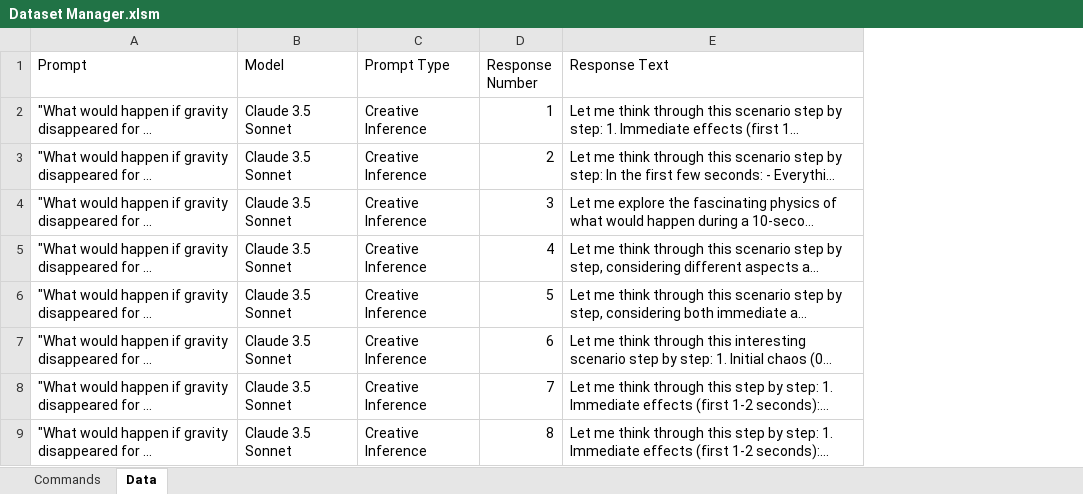
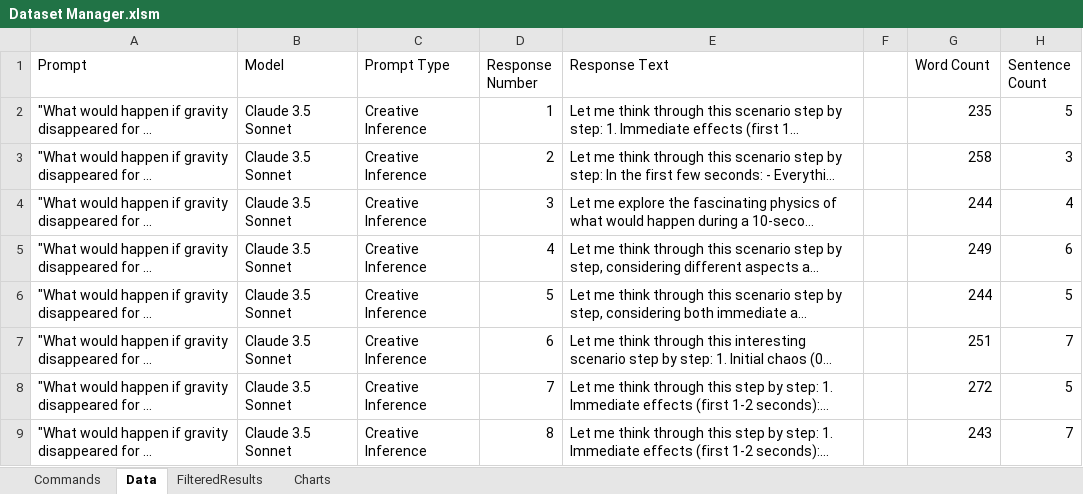
Before and after one commit to Hayd3ne/Projects, an Excel workbook: LLM Homogeneity Analysis/Dataset Manager.xlsm, sheet Data, drawn as a sheet; only a part is shown; long unchanged cells end in …; values as stored, in another font and other column widths than the file's, no borders; the diff names each change by its address in the sheet, - before the commit and + after, or states it on an @@ line.

```diff
--- a/LLM Homogeneity Analysis/Dataset Manager.xlsm (sheet Data)
+++ b/LLM Homogeneity Analysis/Dataset Manager.xlsm (sheet Data)
+sheet tab: FilteredResults
+sheet tab: Charts
+column F, empty
+column G (Word Count), rows 2-9: 235 | 258 | 244 | 249 | 244 | 251 | 272 | 243
+column H (Sentence Count), rows 2-9: 5 | 3 | 4 | 6 | 5 | 7 | 5 | 7
```
Also changed, not shown: charts or pictures.
